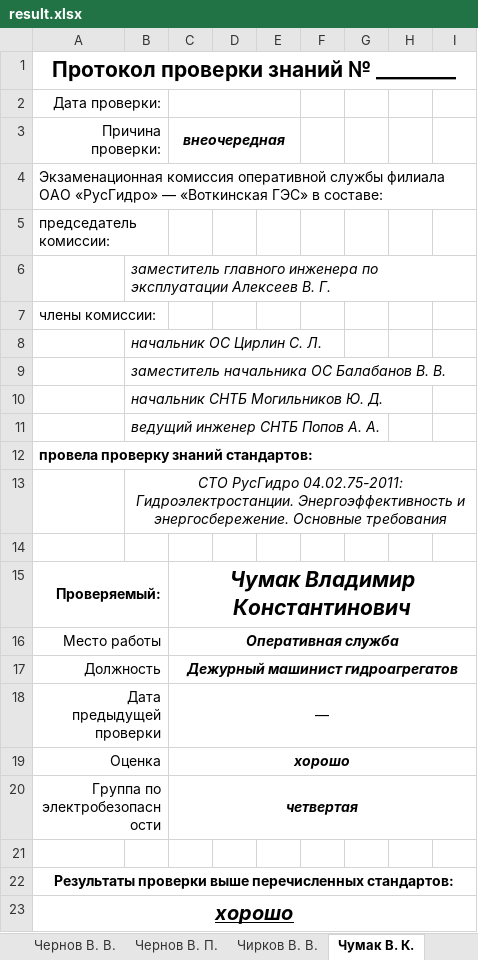
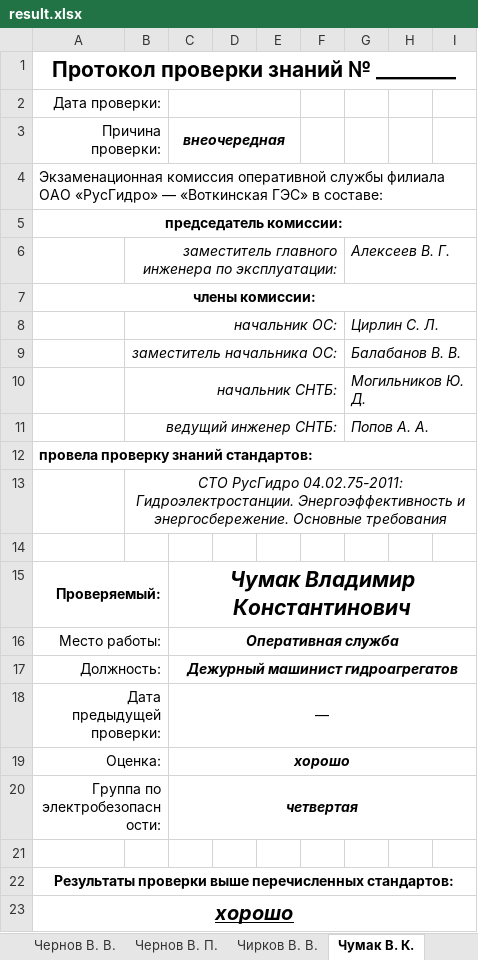
Before and after one commit to rj128x/OFFICE, an Excel workbook: excel/protocol/result.xlsx, sheet Чумак В. К., drawn as a sheet; only a part is shown; values as stored, in another font and other column widths than the file's, no borders; removed rows and columns are numbered as before the commit, all else as after; the diff covers the shown part only; the diff names each change by its address in the sheet, - before the commit and + after, or states it on an @@ line.

```diff
--- a/excel/protocol/result.xlsx (sheet Чумак В. К.)
+++ b/excel/protocol/result.xlsx (sheet Чумак В. К.)
@@ A5 bold: off → on, alignment: left → center @@
-A5:B5 merged
+A5:I5 merged
-row 6:  | заместитель главного инженера по эксплуатации Алексеев В. Г.
+row 6:  | заместитель главного инженера по эксплуатации: |  |  |  |  | Алексеев В. Г.
@@ A7 bold: off → on, alignment: left → center @@
-A7:B7 merged
+A7:I7 merged
-row 8:  | начальник ОС Цирлин С. Л.
-row 9:  | заместитель начальника ОС Балабанов В. В.
-row 10:  | начальник СНТБ Могильников Ю. Д.
-row 11:  | ведущий инженер СНТБ Попов А. А.
+row 8:  | начальник ОС: |  |  |  |  | Цирлин С. Л.
+row 9:  | заместитель начальника ОС: |  |  |  |  | Балабанов В. В.
+row 10:  | начальник СНТБ: |  |  |  |  | Могильников Ю. Д.
+row 11:  | ведущий инженер СНТБ: |  |  |  |  | Попов А. А.
-A16 (Причина проверки:): Место работы
+A16 (Причина проверки:): Место работы:
-A17 (Причина проверки:): Должность
+A17 (Причина проверки:): Должность:
-A18 (Причина проверки:): Дата предыдущей проверки
+A18 (Причина проверки:): Дата предыдущей проверки:
-A19 (Причина проверки:): Оценка
+A19 (Причина проверки:): Оценка:
-A20 (Причина проверки:): Группа по электробезопасности
+A20 (Причина проверки:): Группа по электробезопасности:
```
Also changed, not shown: 7 edited cells elsewhere in this sheet, sheet Кочеев Д. Н., sheet Алексеева Е. В., sheet Буслаев И. Н., sheet Гришин Д. Б., sheet Гунченко В. В., sheet Живцов Д. А., 34 more sheets, excel/protocol/ishod.xlsx.
